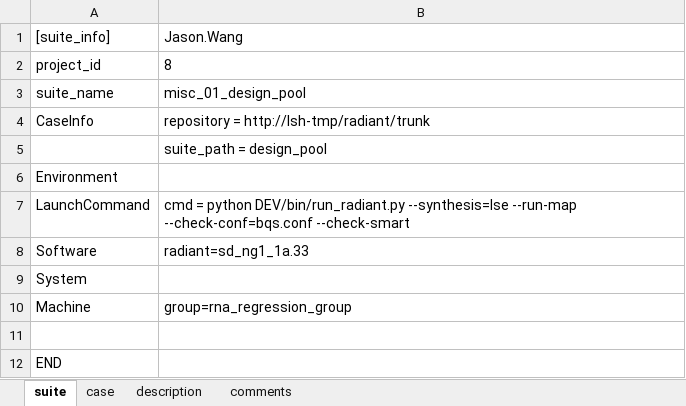
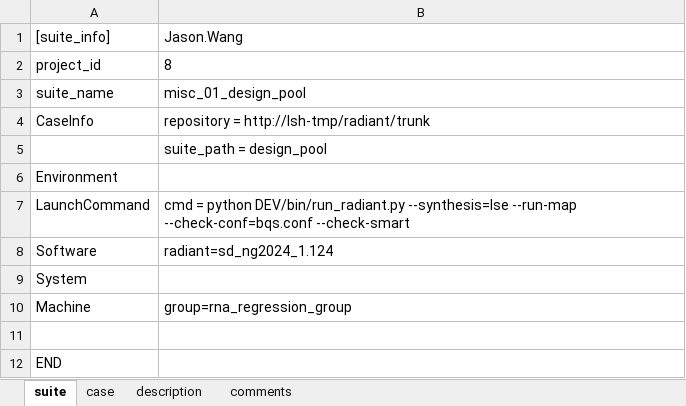
Before and after one commit to wanghengquan/repository, an Excel workbook: tmp_client/doc/TMP_EIT_suites/others/lse_flow.xlsx, sheet suite, drawn as a sheet; values as stored, in another font and other column widths than the file's, no borders; the diff names each change by its address in the sheet, - before the commit and + after, or states it on an @@ line.

```diff
--- a/tmp_client/doc/TMP_EIT_suites/others/lse_flow.xlsx (sheet suite)
+++ b/tmp_client/doc/TMP_EIT_suites/others/lse_flow.xlsx (sheet suite)
-B8: radiant=sd_ng1_1a.33
+B8: radiant=sd_ng2024_1.124
```
Also changed, not shown: sheet case, tmp_client/doc/TMP_EIT_suites/others/lse_function.xlsx, 6 other files.
